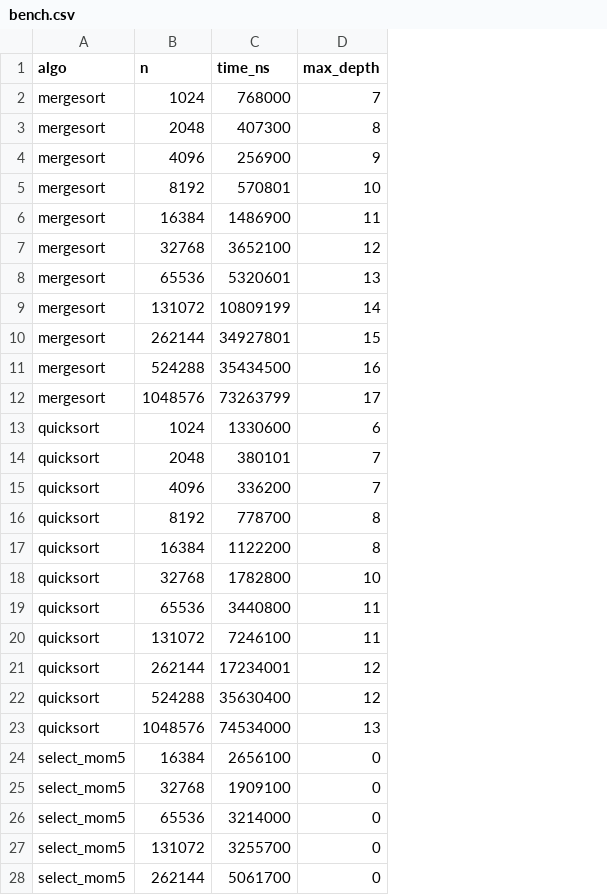
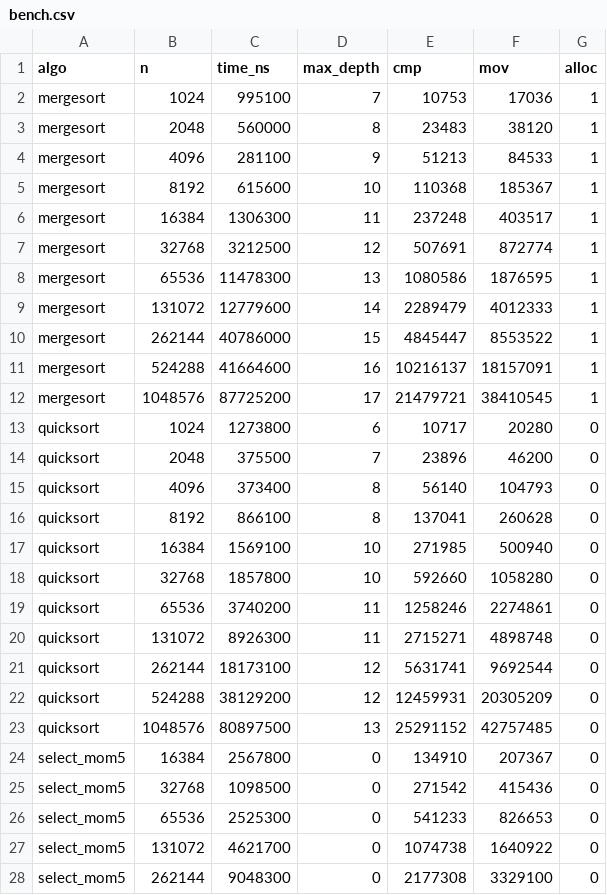
Before and after one commit to tr1ki/AlgoMetrics, a CSV file: bench.csv, drawn as a sheet; only a part is shown; the diff covers the shown part only; the diff names each change by its address in the sheet, - before the commit and + after, or states it on an @@ line.

Commit message:
new algo

```diff
--- a/bench.csv
+++ b/bench.csv
+column E (cmp), rows 2-28: 10753 | 23483 | 51213 | 110368 | 237248 | 507691 | 1080586 | 2289479 | 4845447 | 10216137 | 21479721 | 10717 | 23896 | 56140 | 137041 | 271985 | 592660 | 1258246 | 2715271 | 5631741 | 12459931 | 25291152 | 134910 | 271542 | 541233 | 1074738 | 2177308
+column F (mov), rows 2-28: 17036 | 38120 | 84533 | 185367 | 403517 | 872774 | 1876595 | 4012333 | 8553522 | 18157091 | 38410545 | 20280 | 46200 | 104793 | 260628 | 500940 | 1058280 | 2274861 | 4898748 | 9692544 | 20305209 | 42757485 | 207367 | 415436 | 826653 | 1640922 | 3329100
+column G (alloc), rows 2-28: 1 | 1 | 1 | 1 | 1 | 1 | 1 | 1 | 1 | 1 | 1 | 0 | 0 | 0 | 0 | 0 | 0 | 0 | 0 | 0 | 0 | 0 | 0 | 0 | 0 | 0 | 0
-C2 (time_ns): 768000
+C2 (time_ns): 995100
-C3 (time_ns): 407300
+C3 (time_ns): 560000
-C4 (time_ns): 256900
+C4 (time_ns): 281100
-C5 (time_ns): 570801
+C5 (time_ns): 615600
-C6 (time_ns): 1486900
+C6 (time_ns): 1306300
-C7 (time_ns): 3652100
+C7 (time_ns): 3212500
-C8 (time_ns): 5320601
+C8 (time_ns): 11478300
-C9 (time_ns): 10809199
+C9 (time_ns): 12779600
-C10 (time_ns): 34927801
+C10 (time_ns): 40786000
-C11 (time_ns): 35434500
+C11 (time_ns): 41664600
-C12 (time_ns): 73263799
+C12 (time_ns): 87725200
-C13 (time_ns): 1330600
+C13 (time_ns): 1273800
-C14 (time_ns): 380101
+C14 (time_ns): 375500
-C15 (time_ns): 336200
+C15 (time_ns): 373400
-D15 (max_depth): 7
+D15 (max_depth): 8
-C16 (time_ns): 778700
+C16 (time_ns): 866100
-C17 (time_ns): 1122200
+C17 (time_ns): 1569100
-D17 (max_depth): 8
+D17 (max_depth): 10
-C18 (time_ns): 1782800
+C18 (time_ns): 1857800
-C19 (time_ns): 3440800
+C19 (time_ns): 3740200
-C20 (time_ns): 7246100
+C20 (time_ns): 8926300
-C21 (time_ns): 17234001
+C21 (time_ns): 18173100
-C22 (time_ns): 35630400
+C22 (time_ns): 38129200
-C23 (time_ns): 74534000
+C23 (time_ns): 80897500
-C24 (time_ns): 2656100
+C24 (time_ns): 2567800
-C25 (time_ns): 1909100
+C25 (time_ns): 1098500
-C26 (time_ns): 3214000
+C26 (time_ns): 2525300
-C27 (time_ns): 3255700
+C27 (time_ns): 4621700
-C28 (time_ns): 5061700
+C28 (time_ns): 9048300
```
Also changed, not shown: 11 edited cells elsewhere in this file, 7 other files.
